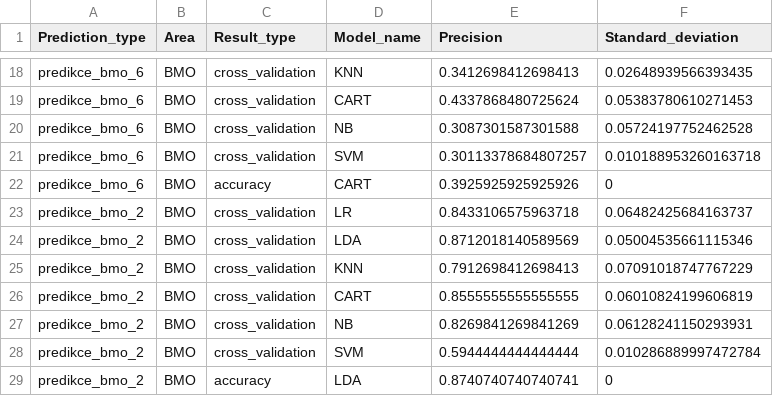
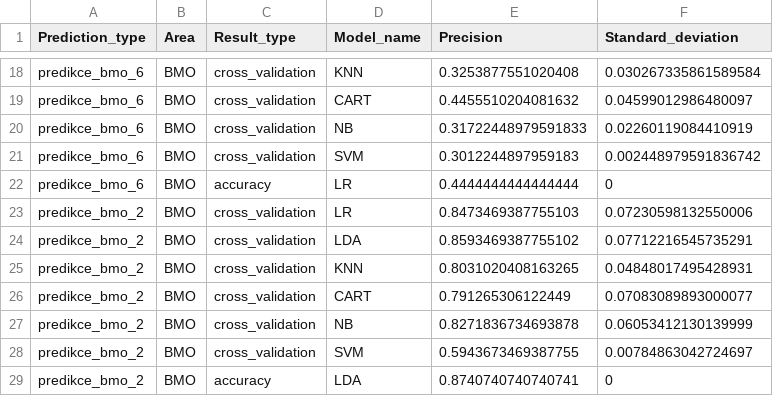
Before and after one commit to enjoychallenge/muni-chronotypy, a CSV file: mlearn/precision.csv, drawn as a sheet; only a part is shown, gaps mark what is left out; the diff covers the shown part only; the diff names each change by its address in the sheet, - before the commit and + after, or states it on an @@ line.

```diff
--- a/mlearn/precision.csv
+++ b/mlearn/precision.csv
-E18 (Precision): 0.3412698412698413
+E18 (Precision): 0.3253877551020408
-F18 (Standard_deviation): 0.02648939566393435
+F18 (Standard_deviation): 0.030267335861589584
-E19 (Precision): 0.4337868480725624
+E19 (Precision): 0.4455510204081632
-F19 (Standard_deviation): 0.05383780610271453
+F19 (Standard_deviation): 0.04599012986480097
-E20 (Precision): 0.3087301587301588
+E20 (Precision): 0.31722448979591833
-F20 (Standard_deviation): 0.05724197752462528
+F20 (Standard_deviation): 0.02260119084410919
-E21 (Precision): 0.30113378684807257
+E21 (Precision): 0.3012244897959183
-F21 (Standard_deviation): 0.010188953260163718
+F21 (Standard_deviation): 0.002448979591836742
-D22 (Model_name): CART
+D22 (Model_name): LR
-E22 (Precision): 0.3925925925925926
+E22 (Precision): 0.4444444444444444
-E23 (Precision): 0.8433106575963718
+E23 (Precision): 0.8473469387755103
-F23 (Standard_deviation): 0.06482425684163737
+F23 (Standard_deviation): 0.07230598132550006
-E24 (Precision): 0.8712018140589569
+E24 (Precision): 0.8593469387755102
-F24 (Standard_deviation): 0.05004535661115346
+F24 (Standard_deviation): 0.07712216545735291
-E25 (Precision): 0.7912698412698413
+E25 (Precision): 0.8031020408163265
-F25 (Standard_deviation): 0.07091018747767229
+F25 (Standard_deviation): 0.04848017495428931
-E26 (Precision): 0.8555555555555555
+E26 (Precision): 0.791265306122449
-F26 (Standard_deviation): 0.06010824199606819
+F26 (Standard_deviation): 0.07083089893000077
-E27 (Precision): 0.8269841269841269
+E27 (Precision): 0.8271836734693878
-F27 (Standard_deviation): 0.06128241150293931
+F27 (Standard_deviation): 0.06053412130139999
-E28 (Precision): 0.5944444444444444
+E28 (Precision): 0.5943673469387755
-F28 (Standard_deviation): 0.010286889997472784
+F28 (Standard_deviation): 0.00784863042724697
```
Also changed, not shown: 32 edited cells elsewhere in this file, 1 other file.
